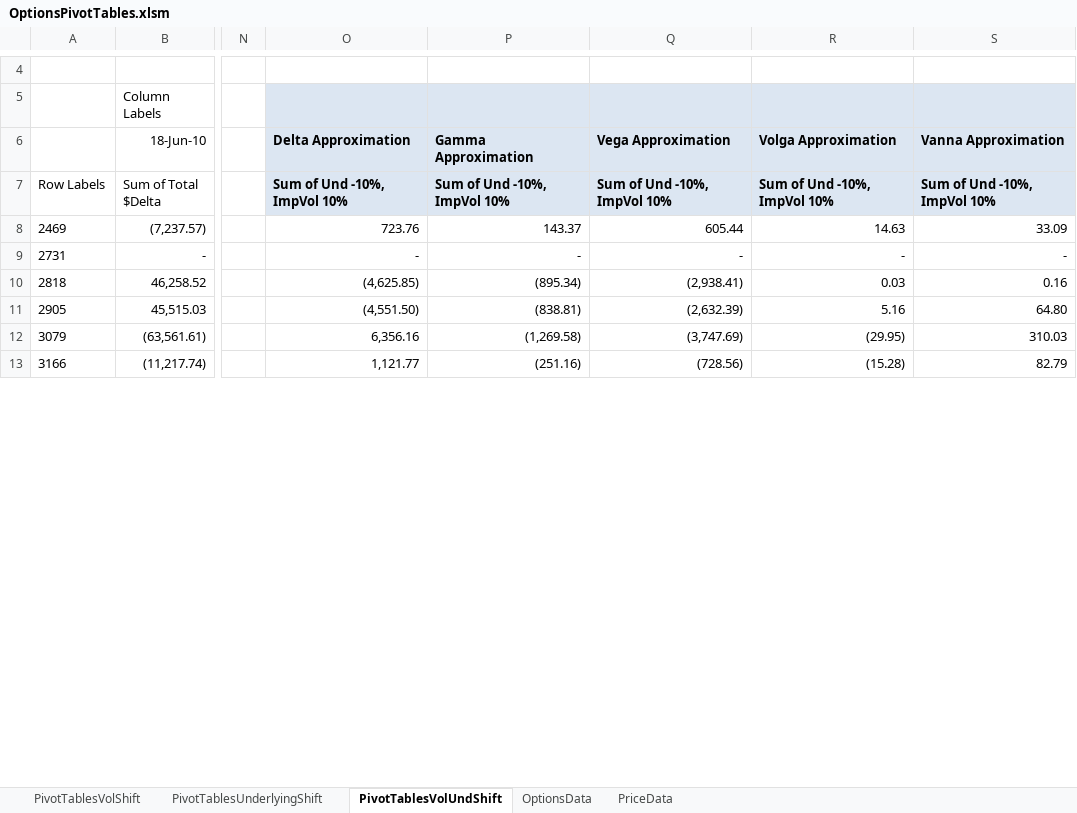
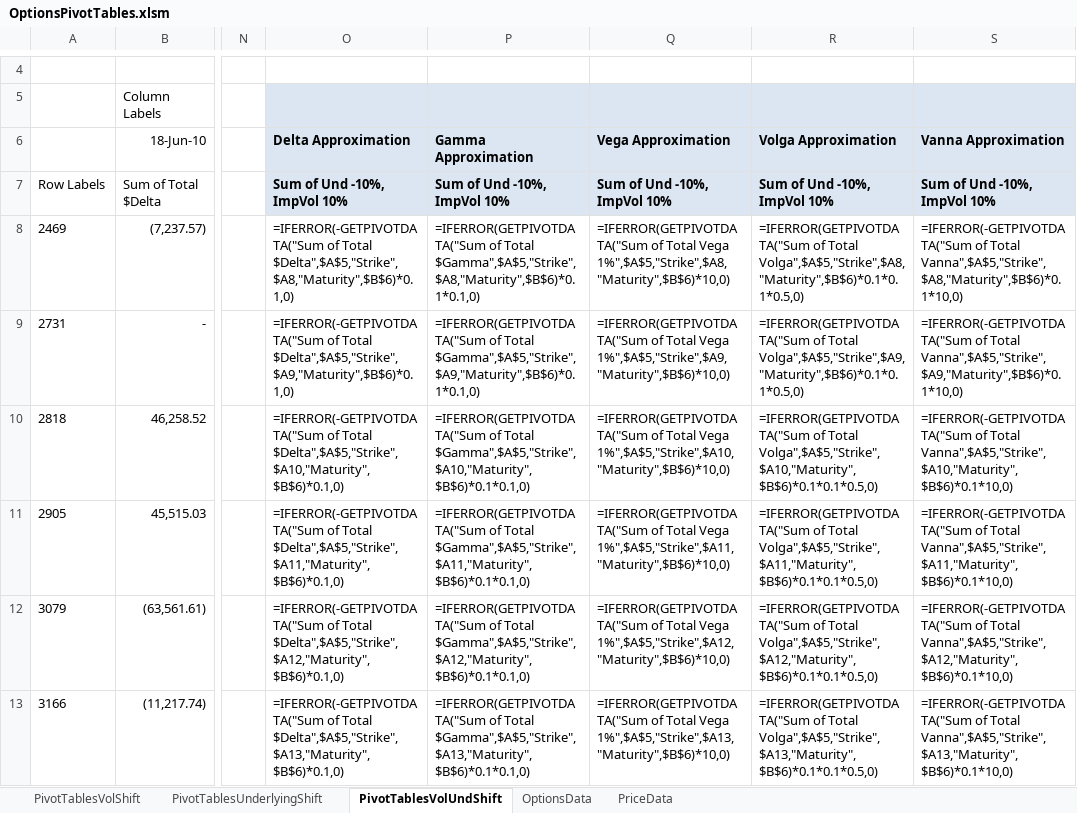
Before and after one commit to yshirai999/CFRM-541-Quantitative-Risk-Management, an Excel workbook: H1/H1 Solution/OptionsPivotTables.xlsm, sheet PivotTablesVolUndShift, drawn as a sheet; only a part is shown, gaps mark what is left out; values as stored, in another font and other column widths than the file's, no borders; formulas without a stored value are shown as written; the diff covers the shown part only; the diff names each change by its address in the sheet, - before the commit and + after, or states it on an @@ line.

```diff
--- a/H1/H1 Solution/OptionsPivotTables.xlsm (sheet PivotTablesVolUndShift)
+++ b/H1/H1 Solution/OptionsPivotTables.xlsm (sheet PivotTablesVolUndShift)
-O8: 723.76
+O8: =IFERROR(-GETPIVOTDATA("Sum of Total $Delta",$A$5,"Strike",$A8,"Maturity",$B$6)*0.1,0)
-P8: 143.37
+P8: =IFERROR(GETPIVOTDATA("Sum of Total $Gamma",$A$5,"Strike",$A8,"Maturity",$B$6)*0.1*0.1,0)
-Q8: 605.44
+Q8: =IFERROR(GETPIVOTDATA("Sum of Total Vega 1%",$A$5,"Strike",$A8,"Maturity",$B$6)*10,0)
-R8: 14.63
+R8: =IFERROR(GETPIVOTDATA("Sum of Total Volga",$A$5,"Strike",$A8,"Maturity",$B$6)*0.1*0.1*0.5,0)
-S8: 33.09
+S8: =IFERROR(-GETPIVOTDATA("Sum of Total Vanna",$A$5,"Strike",$A8,"Maturity",$B$6)*0.1*10,0)
-O9: -
+O9: =IFERROR(-GETPIVOTDATA("Sum of Total $Delta",$A$5,"Strike",$A9,"Maturity",$B$6)*0.1,0)
-P9: -
+P9: =IFERROR(GETPIVOTDATA("Sum of Total $Gamma",$A$5,"Strike",$A9,"Maturity",$B$6)*0.1*0.1,0)
-Q9: -
+Q9: =IFERROR(GETPIVOTDATA("Sum of Total Vega 1%",$A$5,"Strike",$A9,"Maturity",$B$6)*10,0)
-R9: -
+R9: =IFERROR(GETPIVOTDATA("Sum of Total Volga",$A$5,"Strike",$A9,"Maturity",$B$6)*0.1*0.1*0.5,0)
-S9: -
+S9: =IFERROR(-GETPIVOTDATA("Sum of Total Vanna",$A$5,"Strike",$A9,"Maturity",$B$6)*0.1*10,0)
-O10: (4,625.85)
+O10: =IFERROR(-GETPIVOTDATA("Sum of Total $Delta",$A$5,"Strike",$A10,"Maturity",$B$6)*0.1,0)
-P10: (895.34)
+P10: =IFERROR(GETPIVOTDATA("Sum of Total $Gamma",$A$5,"Strike",$A10,"Maturity",$B$6)*0.1*0.1,0)
-Q10: (2,938.41)
+Q10: =IFERROR(GETPIVOTDATA("Sum of Total Vega 1%",$A$5,"Strike",$A10,"Maturity",$B$6)*10,0)
-R10: 0.03
+R10: =IFERROR(GETPIVOTDATA("Sum of Total Volga",$A$5,"Strike",$A10,"Maturity",$B$6)*0.1*0.1*0.5,0)
-S10: 0.16
+S10: =IFERROR(-GETPIVOTDATA("Sum of Total Vanna",$A$5,"Strike",$A10,"Maturity",$B$6)*0.1*10,0)
-O11: (4,551.50)
+O11: =IFERROR(-GETPIVOTDATA("Sum of Total $Delta",$A$5,"Strike",$A11,"Maturity",$B$6)*0.1,0)
-P11: (838.81)
+P11: =IFERROR(GETPIVOTDATA("Sum of Total $Gamma",$A$5,"Strike",$A11,"Maturity",$B$6)*0.1*0.1,0)
-Q11: (2,632.39)
+Q11: =IFERROR(GETPIVOTDATA("Sum of Total Vega 1%",$A$5,"Strike",$A11,"Maturity",$B$6)*10,0)
-R11: 5.16
+R11: =IFERROR(GETPIVOTDATA("Sum of Total Volga",$A$5,"Strike",$A11,"Maturity",$B$6)*0.1*0.1*0.5,0)
-S11: 64.80
+S11: =IFERROR(-GETPIVOTDATA("Sum of Total Vanna",$A$5,"Strike",$A11,"Maturity",$B$6)*0.1*10,0)
-O12: 6,356.16
+O12: =IFERROR(-GETPIVOTDATA("Sum of Total $Delta",$A$5,"Strike",$A12,"Maturity",$B$6)*0.1,0)
-P12: (1,269.58)
+P12: =IFERROR(GETPIVOTDATA("Sum of Total $Gamma",$A$5,"Strike",$A12,"Maturity",$B$6)*0.1*0.1,0)
-Q12: (3,747.69)
+Q12: =IFERROR(GETPIVOTDATA("Sum of Total Vega 1%",$A$5,"Strike",$A12,"Maturity",$B$6)*10,0)
-R12: (29.95)
+R12: =IFERROR(GETPIVOTDATA("Sum of Total Volga",$A$5,"Strike",$A12,"Maturity",$B$6)*0.1*0.1*0.5,0)
-S12: 310.03
+S12: =IFERROR(-GETPIVOTDATA("Sum of Total Vanna",$A$5,"Strike",$A12,"Maturity",$B$6)*0.1*10,0)
-O13: 1,121.77
+O13: =IFERROR(-GETPIVOTDATA("Sum of Total $Delta",$A$5,"Strike",$A13,"Maturity",$B$6)*0.1,0)
-P13: (251.16)
+P13: =IFERROR(GETPIVOTDATA("Sum of Total $Gamma",$A$5,"Strike",$A13,"Maturity",$B$6)*0.1*0.1,0)
-Q13: (728.56)
+Q13: =IFERROR(GETPIVOTDATA("Sum of Total Vega 1%",$A$5,"Strike",$A13,"Maturity",$B$6)*10,0)
-R13: (15.28)
+R13: =IFERROR(GETPIVOTDATA("Sum of Total Volga",$A$5,"Strike",$A13,"Maturity",$B$6)*0.1*0.1*0.5,0)
-S13: 82.79
+S13: =IFERROR(-GETPIVOTDATA("Sum of Total Vanna",$A$5,"Strike",$A13,"Maturity",$B$6)*0.1*10,0)
```
Also changed, not shown: 9 added rows, 9 removed rows and 16 edited cells elsewhere in this sheet, sheet OptionsData, sheet PriceData, 7 other files.
